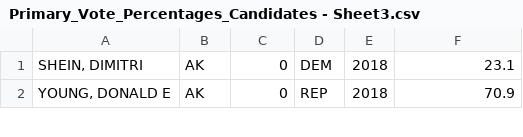
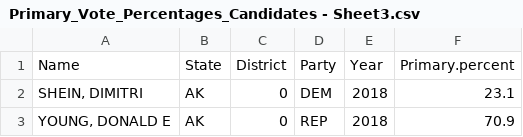
Before and after one commit to vnkn17/Stat195_Code, a CSV file: Primary_Vote_Percentages_Candidates - Sheet3.csv, drawn as a sheet; only a part is shown.

```diff
--- a/Primary_Vote_Percentages_Candidates - Sheet3.csv
+++ b/Primary_Vote_Percentages_Candidates - Sheet3.csv
@@ -1 +1,2 @@
+Name,State,District,Party,Year,Primary.percent
 "SHEIN, DIMITRI",AK,0,DEM,2018,23.1
```
Also changed, not shown: 2 other files.
